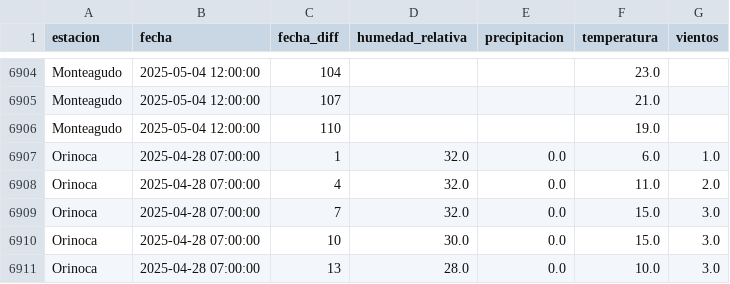
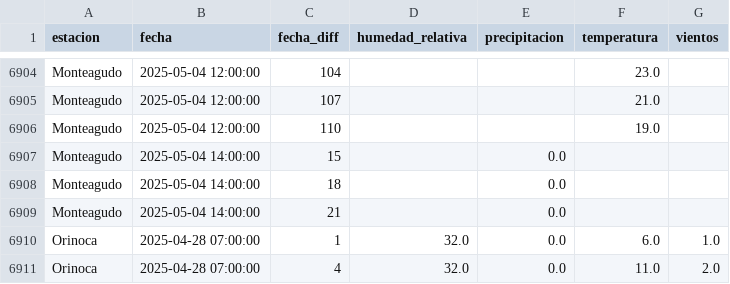
Before and after one commit to sociedatos/bo-meteorologia, a CSV file: data_forecast/2025/202517.csv, drawn as a sheet; only a part is shown, gaps mark what is left out; the shorter side is filled out with more unchanged rows.

Commit message:
[ci] actualización forecasts senamhi

```diff
--- a/data_forecast/2025/202517.csv
+++ b/data_forecast/2025/202517.csv
@@ -6906,2 +6906,5 @@ Monteagudo,2025-05-04 12:00:00,107,,,21.0,
 Monteagudo,2025-05-04 12:00:00,110,,,19.0,
+Monteagudo,2025-05-04 14:00:00,15,,0.0,,
+Monteagudo,2025-05-04 14:00:00,18,,0.0,,
+Monteagudo,2025-05-04 14:00:00,21,,0.0,,
 Orinoca,2025-04-28 07:00:00,1,32.0,0.0,6.0,1.0
```
